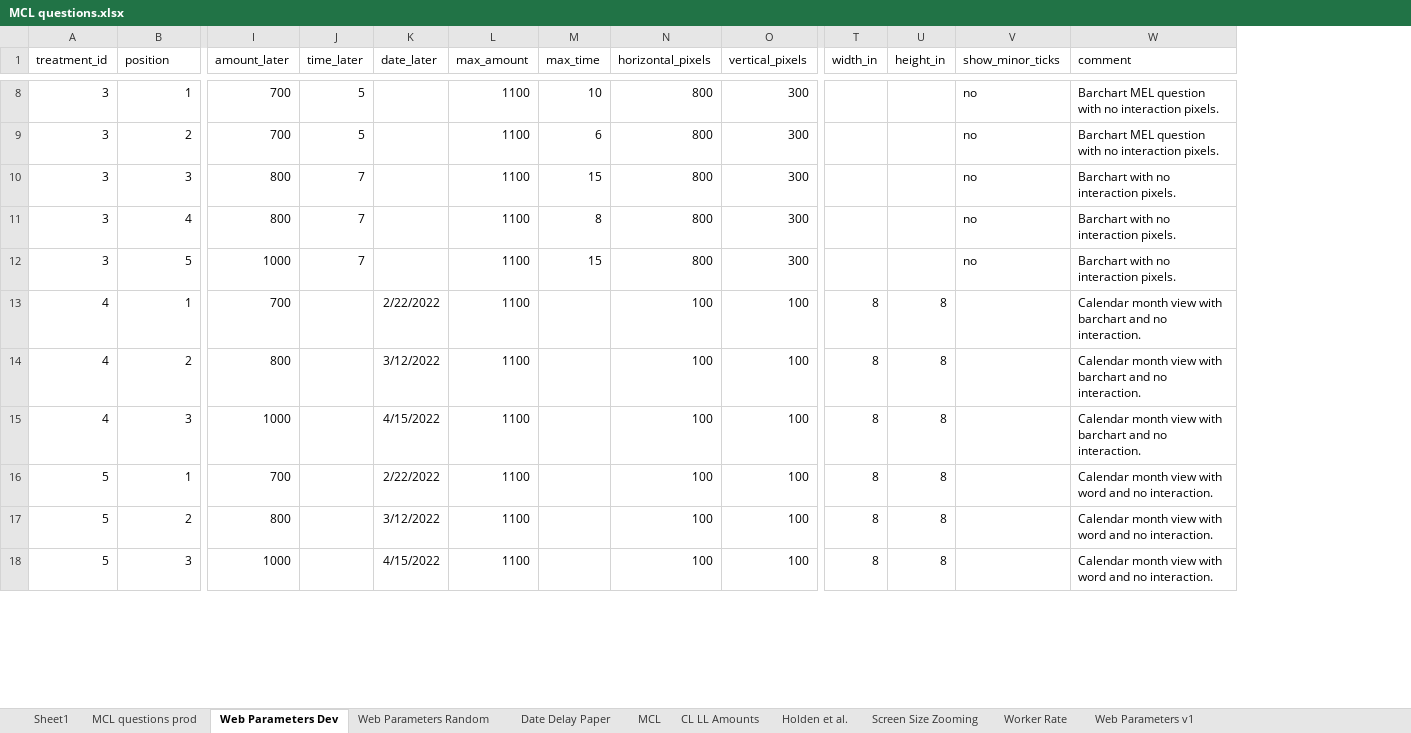
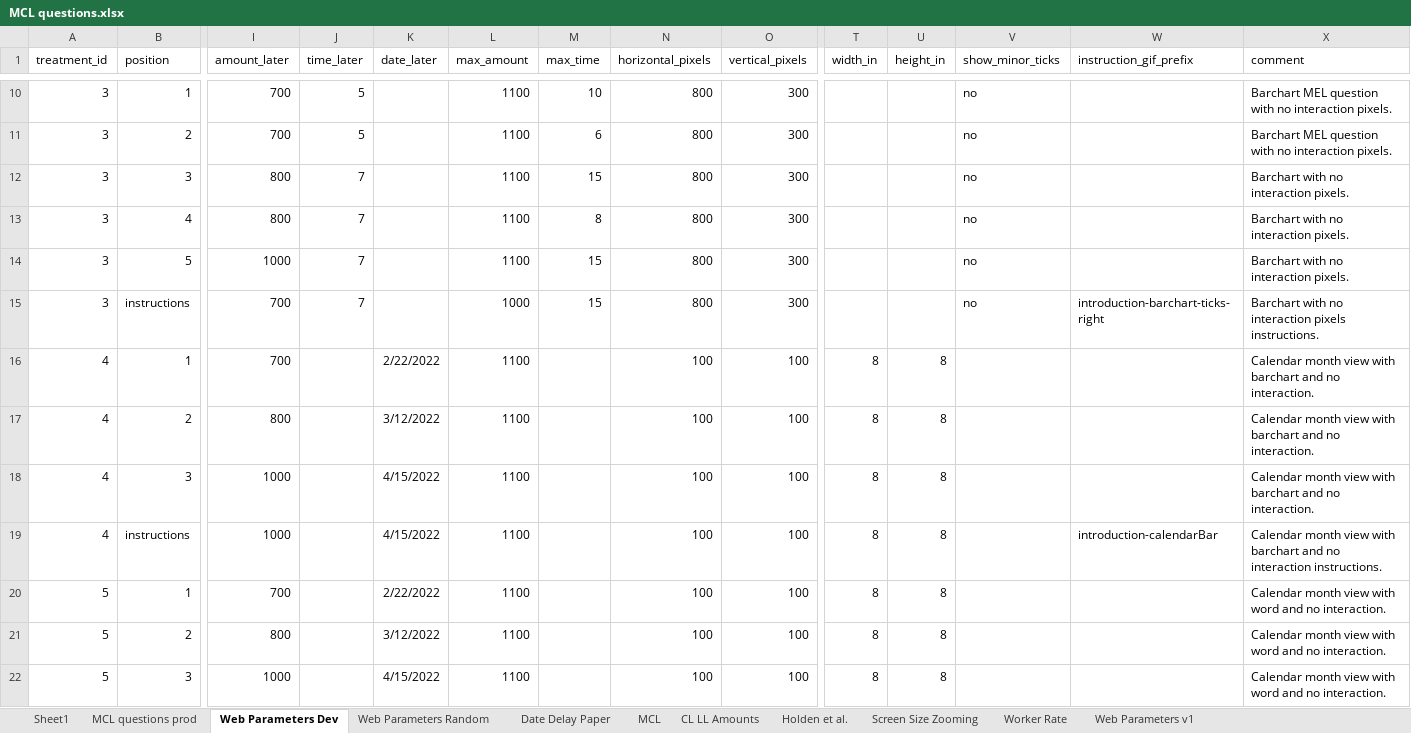
Before and after one commit to The-Discounters/vizsurvey, an Excel workbook: doc/MCL questions.xlsx, sheet Web Parameters Dev, drawn as a sheet; only a part is shown, gaps mark what is left out; values as stored, in another font and other column widths than the file's, no borders; rows hold the shown columns only; the diff covers the shown part only; the diff names each change by its address in the sheet, - before the commit and + after, or states it on an @@ line.

Commit message:
Added instructions gif image to treatment definition.

```diff
--- a/doc/MCL questions.xlsx (sheet Web Parameters Dev)
+++ b/doc/MCL questions.xlsx (sheet Web Parameters Dev)
+column W (instruction_gif_prefix), empty
+row 15: 3 | instructions | 700 | 7 |  | 1000 | 15 | 800 | 300 |  |  | no | introduction-barchart-ticks-right | Barchart with no interaction pixels instructions.
+row 19: 4 | instructions | 1000 |  | 4/15/2022 | 1100 |  | 100 | 100 | 8 | 8 |  | introduction-calendarBar | Calendar month view with barchart and no interaction instructions.
```
Also changed, not shown: 20 added rows and 2 edited cells elsewhere in this sheet, sheet MCL questions prod, sheet Web Parameters Random, 26 other files.
